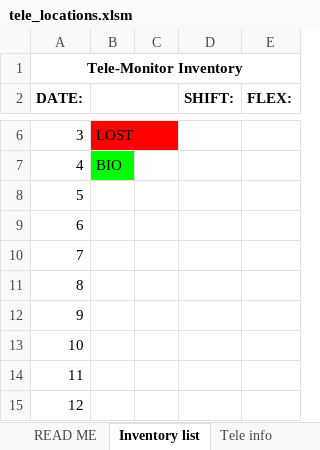
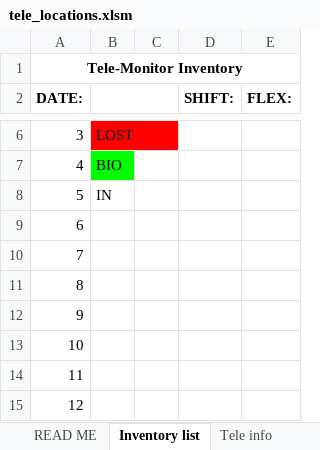
Before and after one commit to DakNewcomb/tele_locations, an Excel workbook: tele_locations.xlsm, sheet Inventory list, drawn as a sheet; only a part is shown, gaps mark what is left out; values as stored, in another font and other column widths than the file's, no borders; conditional formats not drawn; the diff names each change by its address in the sheet, - before the commit and + after, or states it on an @@ line.

Commit message:
comming up with ideas

```diff
--- a/tele_locations.xlsm (sheet Inventory list)
+++ b/tele_locations.xlsm (sheet Inventory list)
-B8: (empty)
+B8: IN
```
